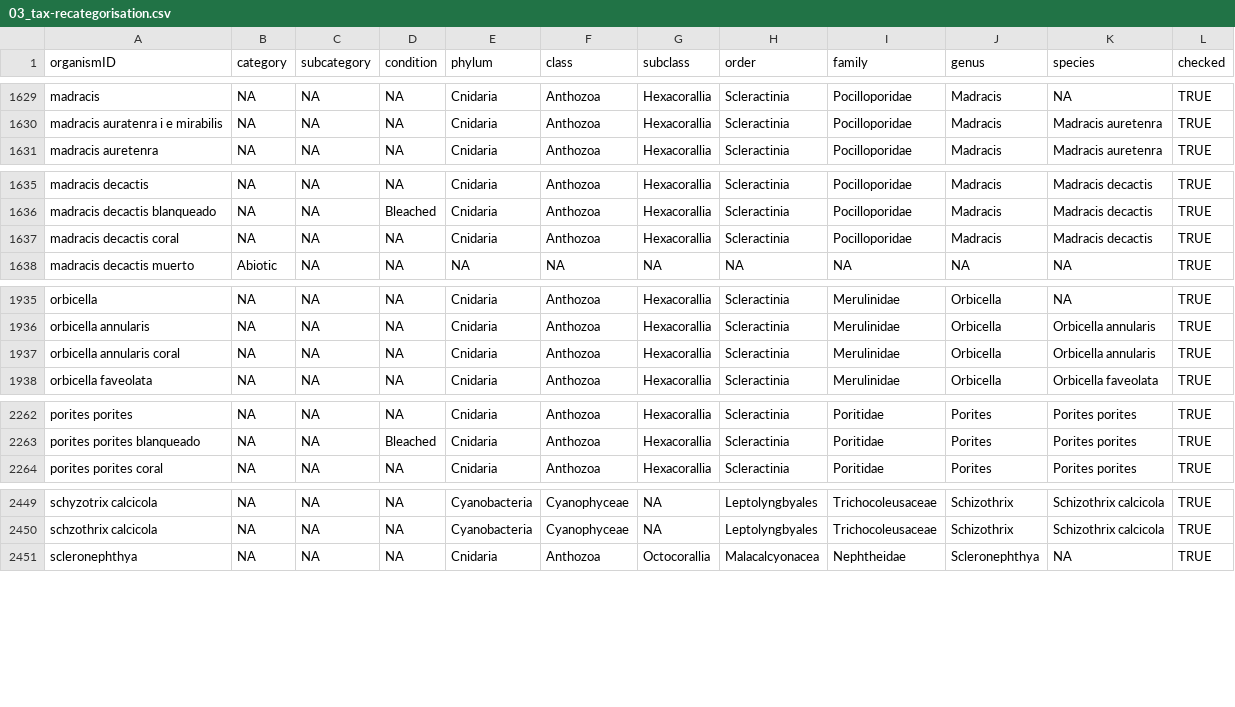
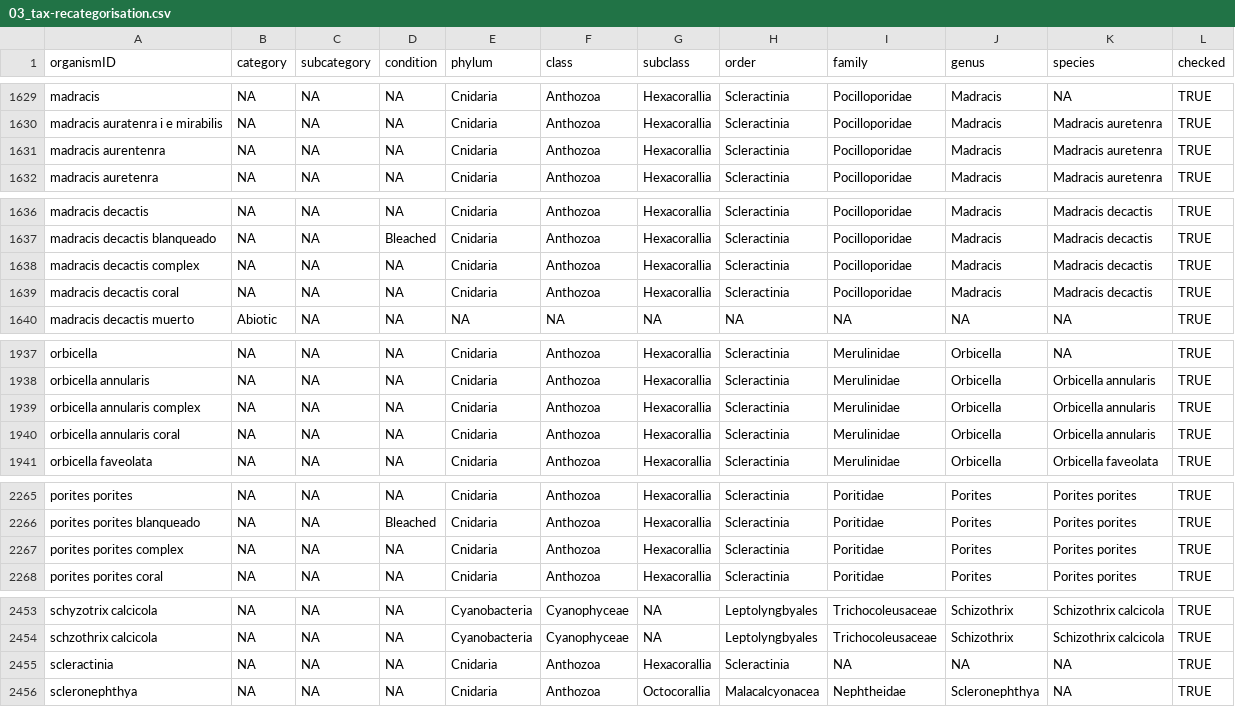
Before and after one commit to GCRMN/gcrmndb_benthos, a CSV file: data/03_tax-recategorisation.csv, drawn as a sheet; only a part is shown, gaps mark what is left out; the diff covers the shown part only.

Commit message:
standardize dataset 0097

```diff
--- a/data/03_tax-recategorisation.csv
+++ b/data/03_tax-recategorisation.csv
@@ -1630,2 +1630,3 @@
 "madracis auratenra i e mirabilis";NA;NA;NA;"Cnidaria";"Anthozoa";"Hexacorallia";"Scleractinia";"Pocilloporidae";"Madracis";"Madracis auretenra";TRUE
+"madracis aurentenra";NA;NA;NA;"Cnidaria";"Anthozoa";"Hexacorallia";"Scleractinia";"Pocilloporidae";"Madracis";"Madracis auretenra";TRUE
 "madracis auretenra";NA;NA;NA;"Cnidaria";"Anthozoa";"Hexacorallia";"Scleractinia";"Pocilloporidae";"Madracis";"Madracis auretenra";TRUE
@@ -1636,2 +1637,3 @@
 "madracis decactis blanqueado";NA;NA;"Bleached";"Cnidaria";"Anthozoa";"Hexacorallia";"Scleractinia";"Pocilloporidae";"Madracis";"Madracis decactis";TRUE
+"madracis decactis complex";NA;NA;NA;"Cnidaria";"Anthozoa";"Hexacorallia";"Scleractinia";"Pocilloporidae";"Madracis";"Madracis decactis";TRUE
 "madracis decactis coral";NA;NA;NA;"Cnidaria";"Anthozoa";"Hexacorallia";"Scleractinia";"Pocilloporidae";"Madracis";"Madracis decactis";TRUE
@@ -1936,2 +1938,3 @@
 "orbicella annularis";NA;NA;NA;"Cnidaria";"Anthozoa";"Hexacorallia";"Scleractinia";"Merulinidae";"Orbicella";"Orbicella annularis";TRUE
+"orbicella annularis complex";NA;NA;NA;"Cnidaria";"Anthozoa";"Hexacorallia";"Scleractinia";"Merulinidae";"Orbicella";"Orbicella annularis";TRUE
 "orbicella annularis coral";NA;NA;NA;"Cnidaria";"Anthozoa";"Hexacorallia";"Scleractinia";"Merulinidae";"Orbicella";"Orbicella annularis";TRUE
@@ -2263,2 +2266,3 @@
 "porites porites blanqueado";NA;NA;"Bleached";"Cnidaria";"Anthozoa";"Hexacorallia";"Scleractinia";"Poritidae";"Porites";"Porites porites";TRUE
+"porites porites complex";NA;NA;NA;"Cnidaria";"Anthozoa";"Hexacorallia";"Scleractinia";"Poritidae";"Porites";"Porites porites";TRUE
 "porites porites coral";NA;NA;NA;"Cnidaria";"Anthozoa";"Hexacorallia";"Scleractinia";"Poritidae";"Porites";"Porites porites";TRUE
@@ -2450,2 +2454,3 @@
 "schzothrix calcicola";NA;NA;NA;"Cyanobacteria";"Cyanophyceae";NA;"Leptolyngbyales";"Trichocoleusaceae";"Schizothrix";"Schizothrix calcicola";TRUE
+"scleractinia";NA;NA;NA;"Cnidaria";"Anthozoa";"Hexacorallia";"Scleractinia";NA;NA;NA;TRUE
 "scleronephthya";NA;NA;NA;"Cnidaria";"Anthozoa";"Octocorallia";"Malacalcyonacea";"Nephtheidae";"Scleronephthya";NA;TRUE
```
Also changed, not shown: 2 added rows elsewhere in this file, 1 other file.
